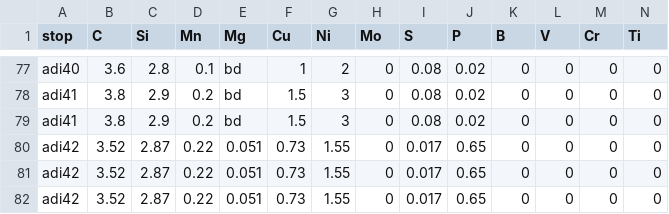
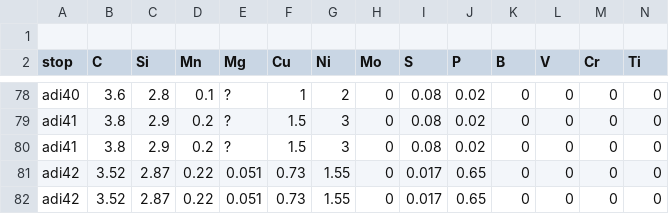
Before and after one commit to mpasko/visualisation, a CSV file: backend-rest/experiment_inputs/adi_06.07.2015.csv, drawn as a sheet; only a part is shown, gaps mark what is left out; the shorter side is filled out with more unchanged rows; addresses are those after the commit; rows hold the shown columns only; the diff covers the shown part only; the diff names each change by its address in the sheet, - before the commit and + after, or states it on an @@ line.

```diff
--- a/backend-rest/experiment_inputs/adi_06.07.2015.csv
+++ b/backend-rest/experiment_inputs/adi_06.07.2015.csv
+row 1: (empty)
-E78:E80 (Mg): bd
+E78:E80 (Mg): ?
```
Also changed, not shown: 36 edited cells elsewhere in this file, 24 other files.
